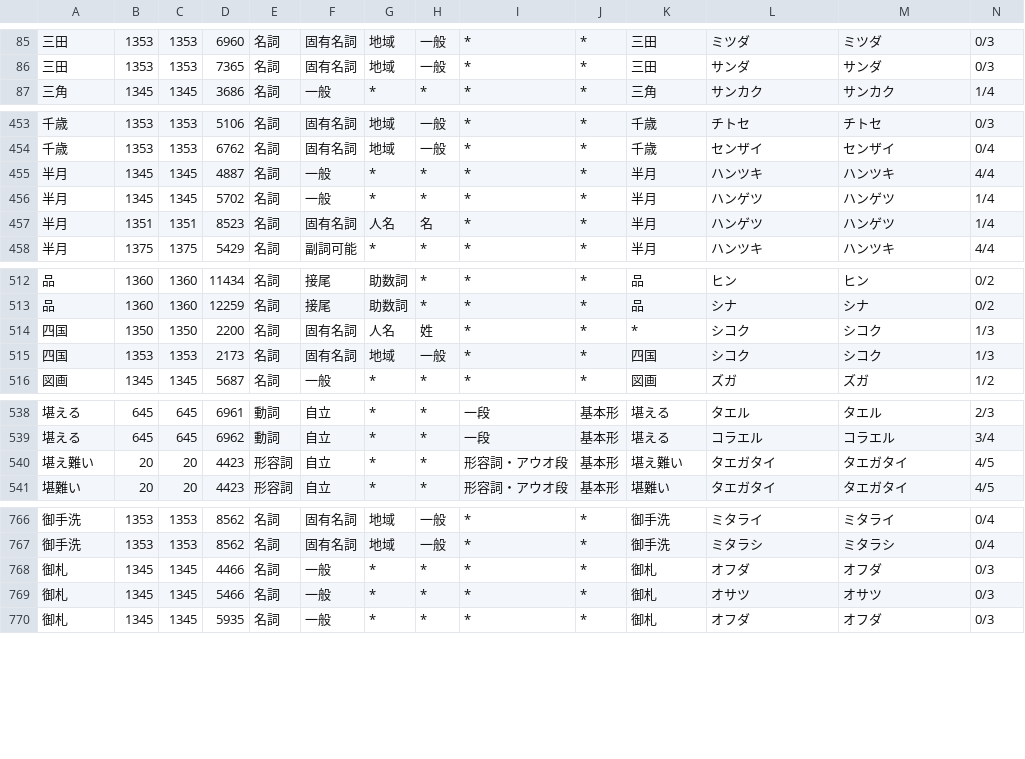
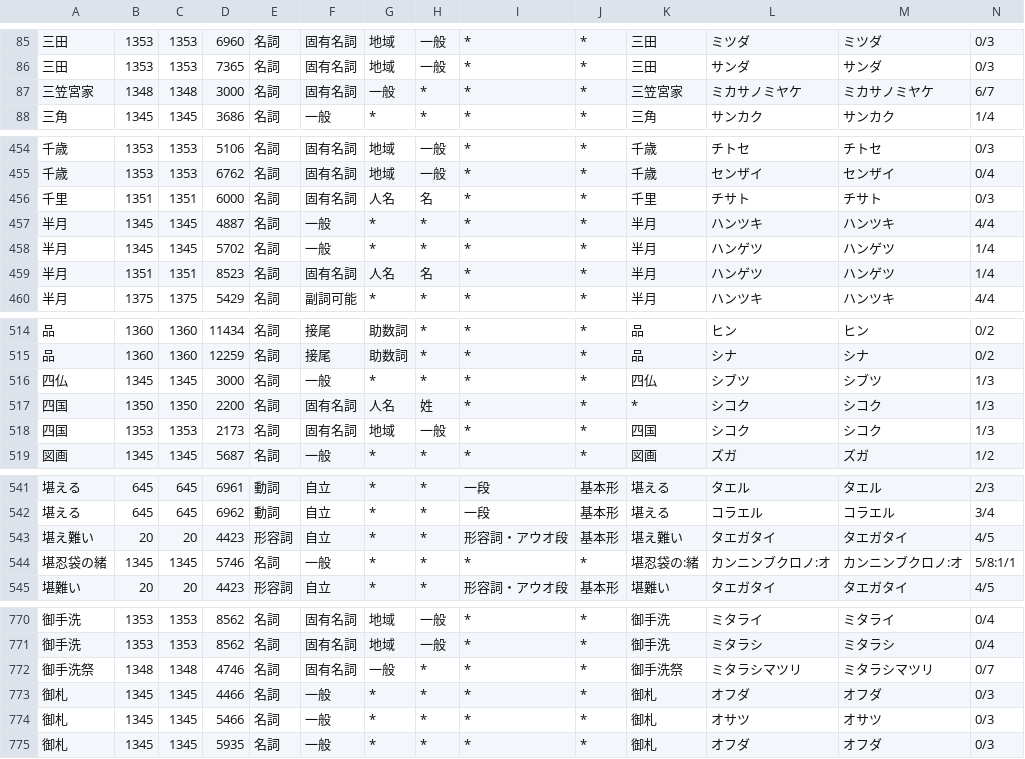
Before and after one commit to tsukumijima/pyopenjtalk-plus, a CSV file: pyopenjtalk/dictionary/heteronyms.csv, drawn as a sheet; only a part is shown, gaps mark what is left out; rows hold the shown columns only; the diff covers the shown part only; the diff names each change by its address in the sheet, - before the commit and + after, or states it on an @@ line.

Commit message:
Update: 同形異音語に関連する複合語エントリをいくつか手動追加

```diff
--- a/pyopenjtalk/dictionary/heteronyms.csv
+++ b/pyopenjtalk/dictionary/heteronyms.csv
+row 87: 三笠宮家 | 1348 | 1348 | 3000 | 名詞 | 固有名詞 | 一般 | * | * | * | 三笠宮家 | ミカサノミヤケ | ミカサノミヤケ | 6/7
+row 456: 千里 | 1351 | 1351 | 6000 | 名詞 | 固有名詞 | 人名 | 名 | * | * | 千里 | チサト | チサト | 0/3
+row 516: 四仏 | 1345 | 1345 | 3000 | 名詞 | 一般 | * | * | * | * | 四仏 | シブツ | シブツ | 1/3
+row 544: 堪忍袋の緒 | 1345 | 1345 | 5746 | 名詞 | 一般 | * | * | * | * | 堪忍袋の:緒 | カンニンブクロノ:オ | カンニンブクロノ:オ | 5/8:1/1
+row 772: 御手洗祭 | 1348 | 1348 | 4746 | 名詞 | 固有名詞 | 一般 | * | * | * | 御手洗祭 | ミタラシマツリ | ミタラシマツリ | 0/7
```
Also changed, not shown: 5 added rows and 1 removed row elsewhere in this file.
